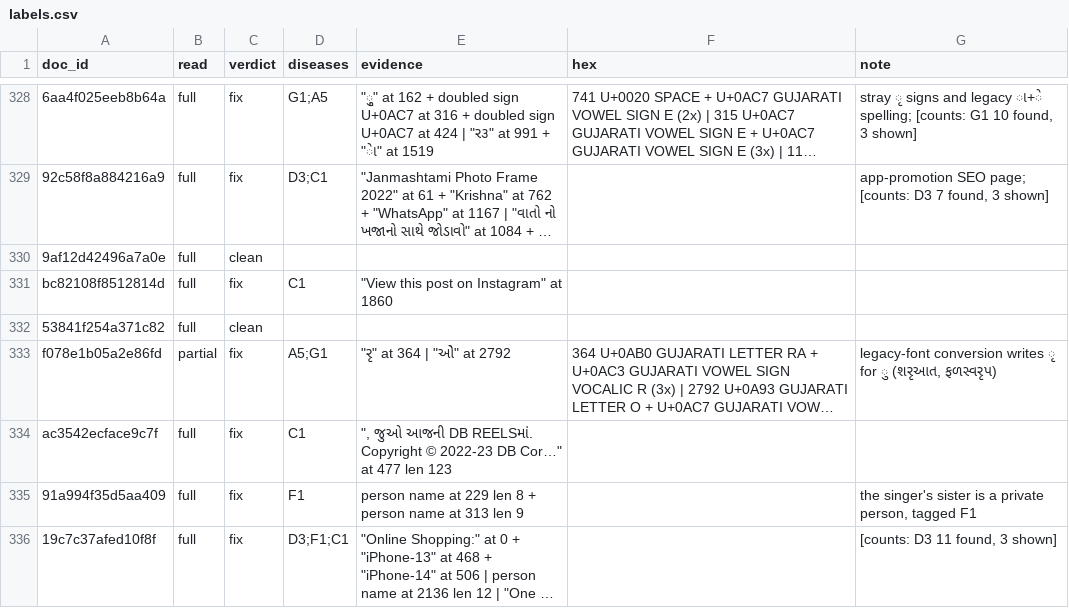
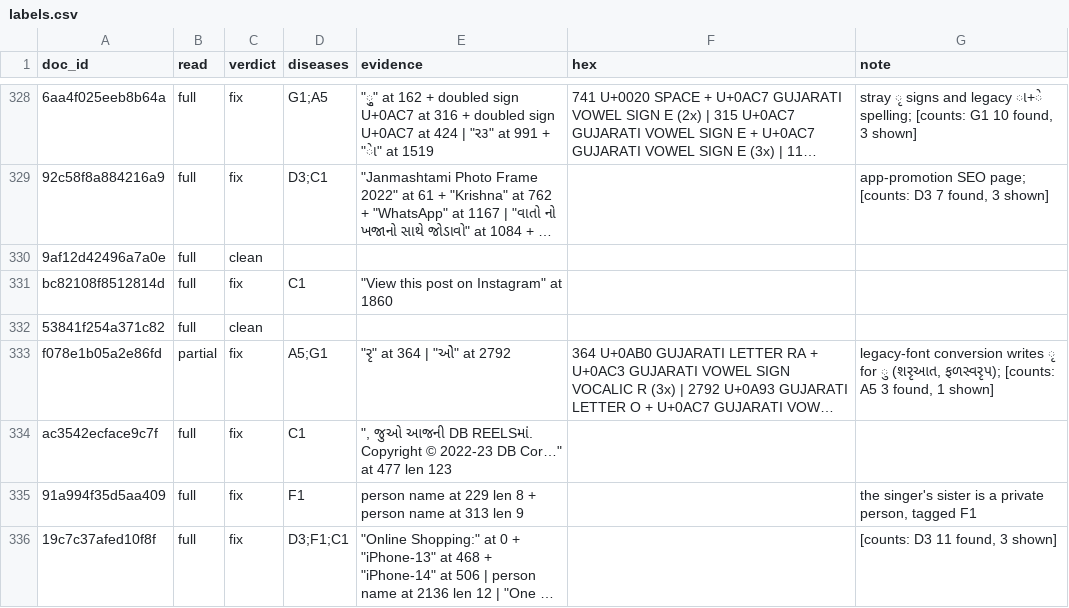
Before and after one commit to Nisarg189/era-v5-lab, a CSV file: diagnosis/submissions/ind-gu-fw2/Nisarg189/labels.csv, drawn as a sheet; only a part is shown, gaps mark what is left out; long unchanged cells end in …; the diff covers the shown part only; the diff names each change by its address in the sheet, - before the commit and + after, or states it on an @@ line.

Commit message:
diagnosis: ind-gu-fw2 Nisarg189 count notes and harm-test wrappers
labels.csv: add the full count to the note in 42 rows that show fewer
examples than were found, so the totals match medicine.md.
medicine.md: add _adapt and a medicine_<code>(doc) wrapper per section
that returns (action, new_text), the format of the Data A harm test.
No rule logic changes.

```diff
--- a/diagnosis/submissions/ind-gu-fw2/Nisarg189/labels.csv
+++ b/diagnosis/submissions/ind-gu-fw2/Nisarg189/labels.csv
-G333 (note): …ુ (શરૃઆત, ફળસ્વરૃપ)
+G333 (note): …ુ (શરૃઆત, ફળસ્વરૃપ); [counts: A5 3 found, 1 shown]
```
Also changed, not shown: 41 edited cells elsewhere in this file, 1 other file.
